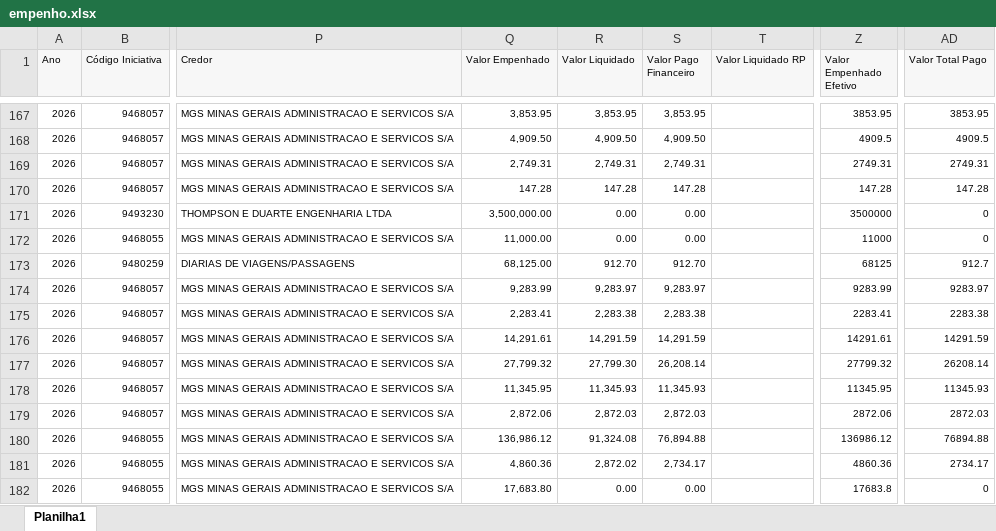
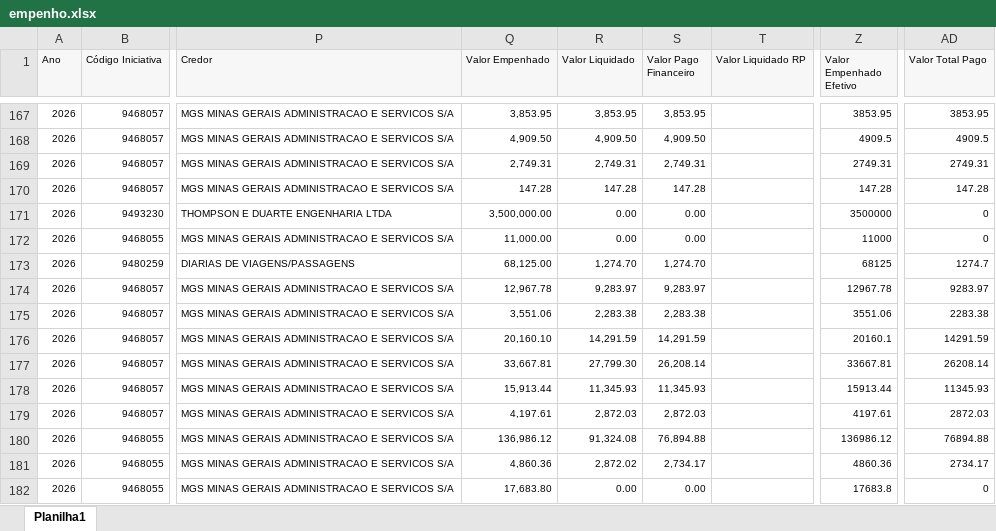
Before and after one commit to transparencia-mg/portal_mariana, an Excel workbook: upload/empenho.xlsx, sheet Planilha1, drawn as a sheet; only a part is shown, gaps mark what is left out; values as stored, in another font and other column widths than the file's, no borders; the diff covers the shown part only; the diff names each change by its address in the sheet, - before the commit and + after, or states it on an @@ line.

```diff
--- a/upload/empenho.xlsx (sheet Planilha1)
+++ b/upload/empenho.xlsx (sheet Planilha1)
-R173 (Valor Liquidado): 912.70
+R173 (Valor Liquidado): 1,274.70
-S173 (Valor Pago Financeiro): 912.70
+S173 (Valor Pago Financeiro): 1,274.70
-AD173 (Valor Total Pago): 912.7
+AD173 (Valor Total Pago): 1274.7
-Q174 (Valor Empenhado): 9,283.99
+Q174 (Valor Empenhado): 12,967.78
-Z174 (Valor Empenhado Efetivo): 9283.99
+Z174 (Valor Empenhado Efetivo): 12967.78
-Q175 (Valor Empenhado): 2,283.41
+Q175 (Valor Empenhado): 3,551.06
-Z175 (Valor Empenhado Efetivo): 2283.41
+Z175 (Valor Empenhado Efetivo): 3551.06
-Q176 (Valor Empenhado): 14,291.61
+Q176 (Valor Empenhado): 20,160.10
-Z176 (Valor Empenhado Efetivo): 14291.61
+Z176 (Valor Empenhado Efetivo): 20160.1
-Q177 (Valor Empenhado): 27,799.32
+Q177 (Valor Empenhado): 33,667.81
-Z177 (Valor Empenhado Efetivo): 27799.32
+Z177 (Valor Empenhado Efetivo): 33667.81
-Q178 (Valor Empenhado): 11,345.95
+Q178 (Valor Empenhado): 15,913.44
-Z178 (Valor Empenhado Efetivo): 11345.95
+Z178 (Valor Empenhado Efetivo): 15913.44
-Q179 (Valor Empenhado): 2,872.06
+Q179 (Valor Empenhado): 4,197.61
-Z179 (Valor Empenhado Efetivo): 2872.06
+Z179 (Valor Empenhado Efetivo): 4197.61
```
Also changed, not shown: 4 added rows and 36 edited cells elsewhere in this sheet, upload/orgao.xlsx, 4 other files.
